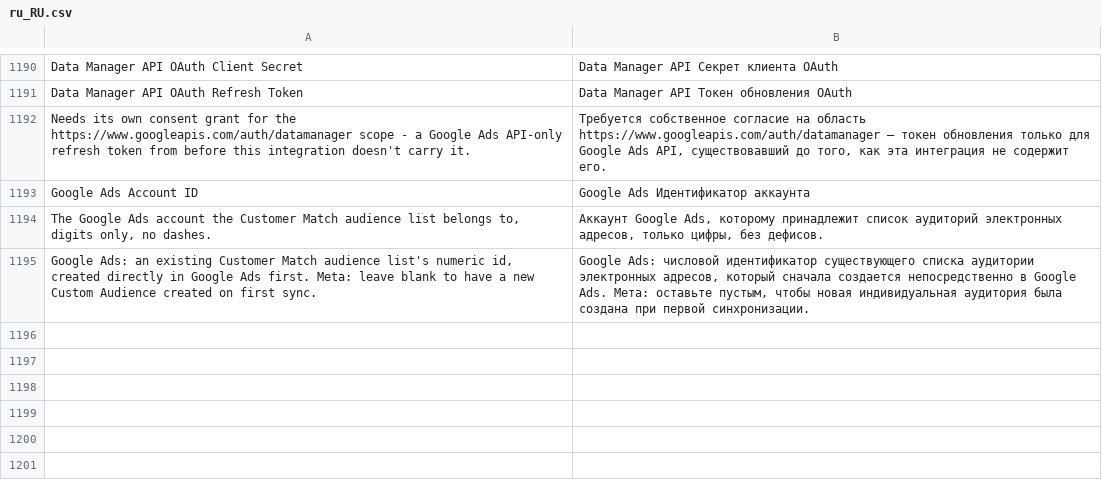
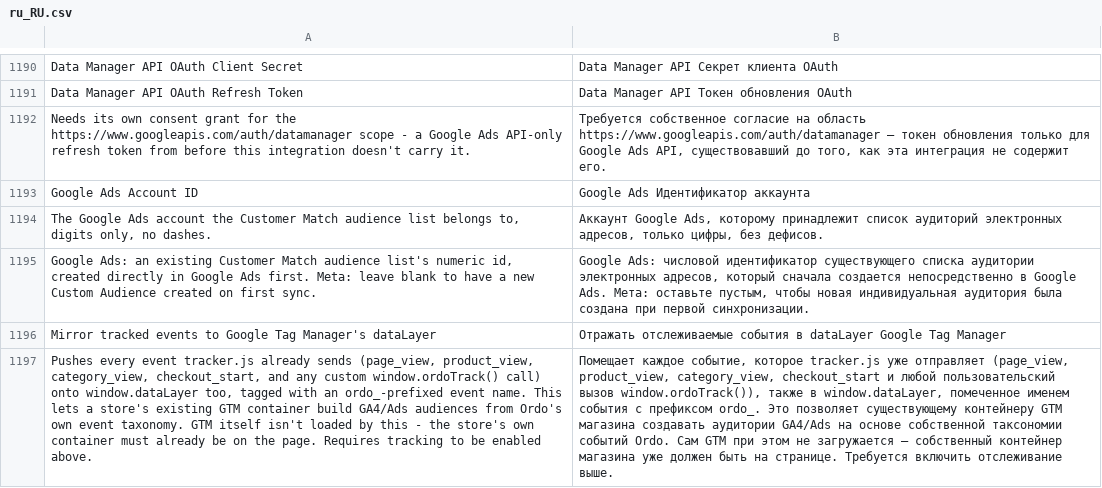
Before and after one commit to michalper/ordo, a CSV file: i18n/ru_RU.csv, drawn as a sheet; only a part is shown, gaps mark what is left out; the diff names each change by its address in the sheet, - before the commit and + after, or states it on an @@ line.

```diff
--- a/i18n/ru_RU.csv
+++ b/i18n/ru_RU.csv
+row 1196: Mirror tracked events to Google Tag Manager's dataLayer | Отражать отслеживаемые события в dataLayer Google Tag Manager
+row 1197: Pushes every event tracker.js already sends (page_view, product_view, category_view, checkout_start, and any custom window.ordoTrack() call) onto window.dataLayer too, tagged with an ordo_-prefixed event name. This lets a store's existing GTM container build GA4/Ads audiences from Ordo's own event taxonomy. GTM itself isn't loaded by this - the store's own container must already be on the page. Requires tracking to be enabled above. | Помещает каждое событие, которое tracker.js уже отправляет (page_view, product_view, category_view, checkout_start и любой пользовательский вызов window.ordoTrack()), также в window.dataLayer, помеченное именем события с префиксом ordo_. Это позволяет существующему контейнеру GTM магазина создавать аудитории GA4/Ads на основе собственной таксономии событий Ordo. Сам GTM при этом не загружается — собственный контейнер магазина уже должен быть на странице. Требуется включить отслеживание выше.
```
Also changed, not shown: i18n/fr_FR.csv, i18n/ja_JP.csv, 27 other files.
